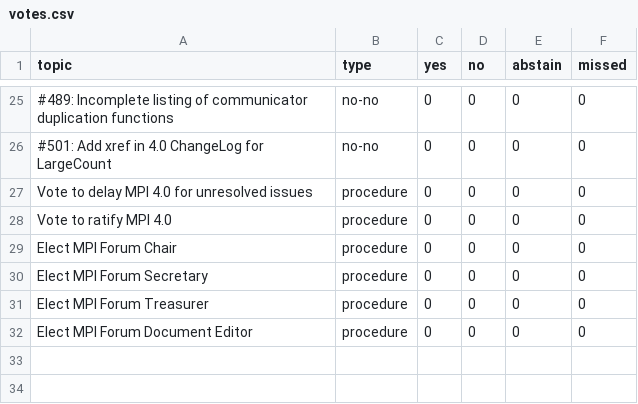
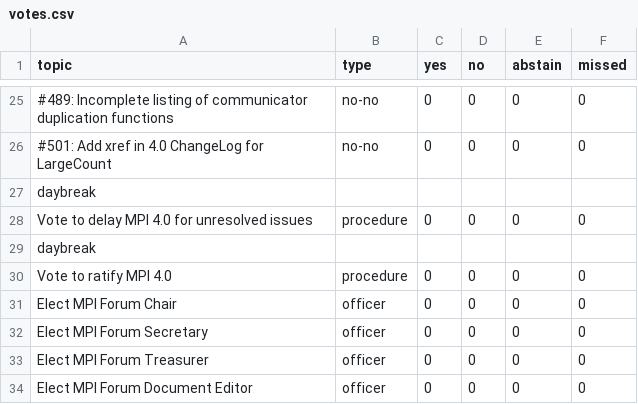
Before and after one commit to mpi-forum/mpi-forum.github.io, a CSV file: _data/meetings/2021/06/votes.csv, drawn as a sheet; only a part is shown, gaps mark what is left out.

Commit message:
Update 2021-06 votes

```diff
--- a/_data/meetings/2021/06/votes.csv
+++ b/_data/meetings/2021/06/votes.csv
@@ -26,7 +26,9 @@ topic,type,yes,no,abstain,missed
 "#501: Add xref in 4.0 ChangeLog for LargeCount",no-no,0,0,0,0
+daybreak
 "Vote to delay MPI 4.0 for unresolved issues",procedure,0,0,0,0
+daybreak
 "Vote to ratify MPI 4.0",procedure,0,0,0,0
-"Elect MPI Forum Chair",procedure,0,0,0,0
-"Elect MPI Forum Secretary",procedure,0,0,0,0
-"Elect MPI Forum Treasurer",procedure,0,0,0,0
-"Elect MPI Forum Document Editor",procedure,0,0,0,0
+"Elect MPI Forum Chair",officer,0,0,0,0
+"Elect MPI Forum Secretary",officer,0,0,0,0
+"Elect MPI Forum Treasurer",officer,0,0,0,0
+"Elect MPI Forum Document Editor",officer,0,0,0,0
```
